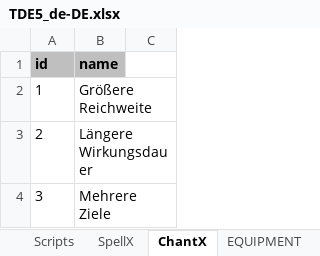
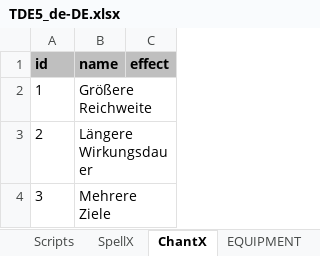
Before and after one commit to elyukai/optolith-client, an Excel workbook: src/data/TDE5_de-DE.xlsx, sheet ChantX, drawn as a sheet; only a part is shown; values as stored, in another font and other column widths than the file's, no borders; table styles not drawn; the diff names each change by its address in the sheet, - before the commit and + after, or states it on an @@ line.

```diff
--- a/src/data/TDE5_de-DE.xlsx (sheet ChantX)
+++ b/src/data/TDE5_de-DE.xlsx (sheet ChantX)
-C1: (empty)
+C1: effect
-C1 fill: none
+C1 fill: #BFBFBF
```
Also changed, not shown: sheet SpellX, 19 other files.
